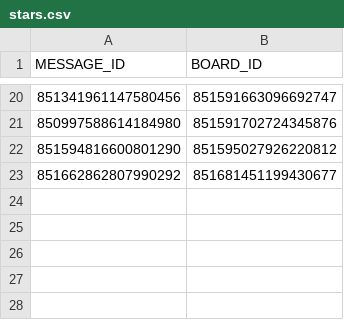
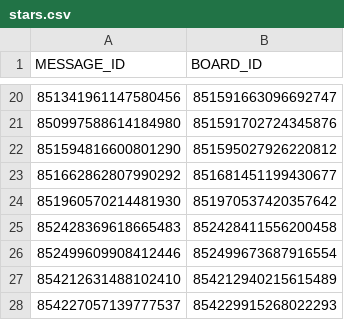
Before and after one commit to AlbinoGiraffe/albinobot, a CSV file: stars.csv, drawn as a sheet; only a part is shown, gaps mark what is left out.

```diff
--- a/stars.csv
+++ b/stars.csv
@@ -23 +23,6 @@ MESSAGE_ID,BOARD_ID
 851662862807990292,851681451199430677
+851960570214481930,851970537420357642
+852428369618665483,852428411556200458
+852499609908412446,852499673687916554
+854212631488102410,854212940215615489
+854227057139777537,854229915268022293
```
Also changed, not shown: 2 other files.
